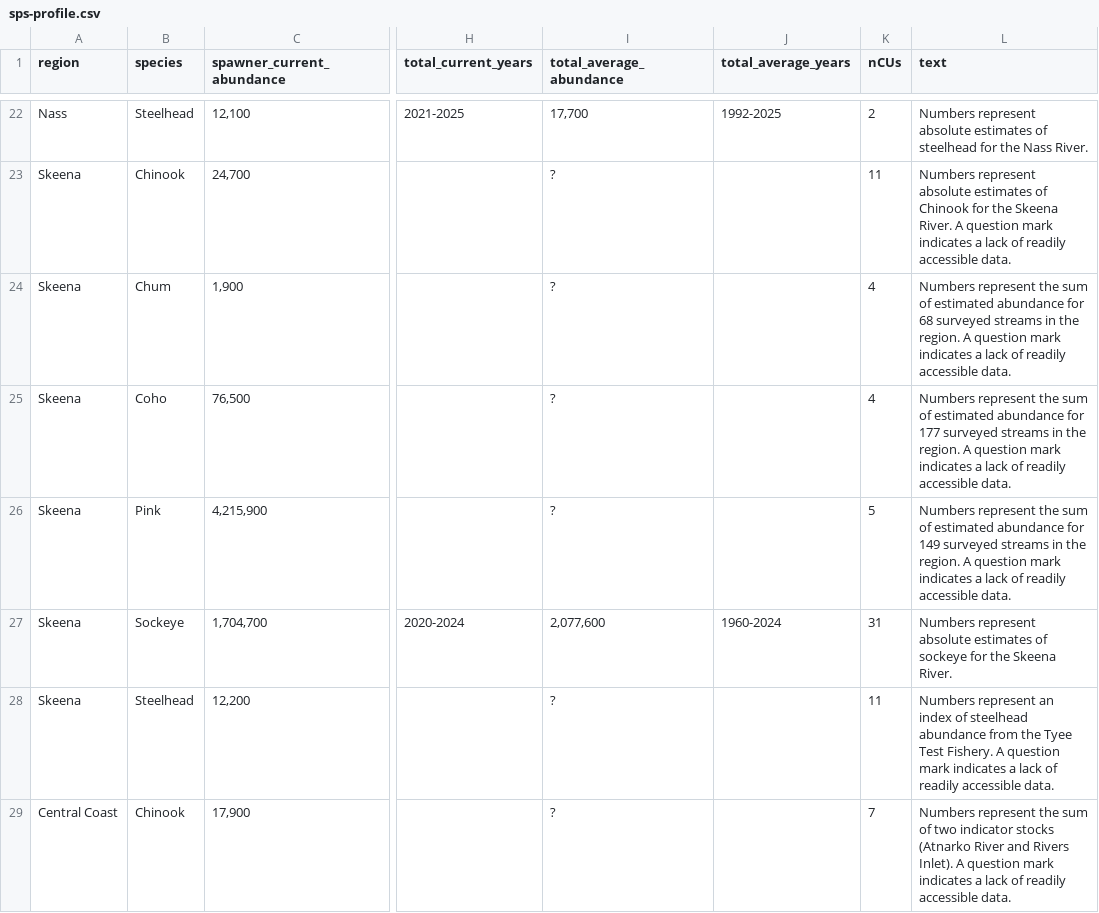
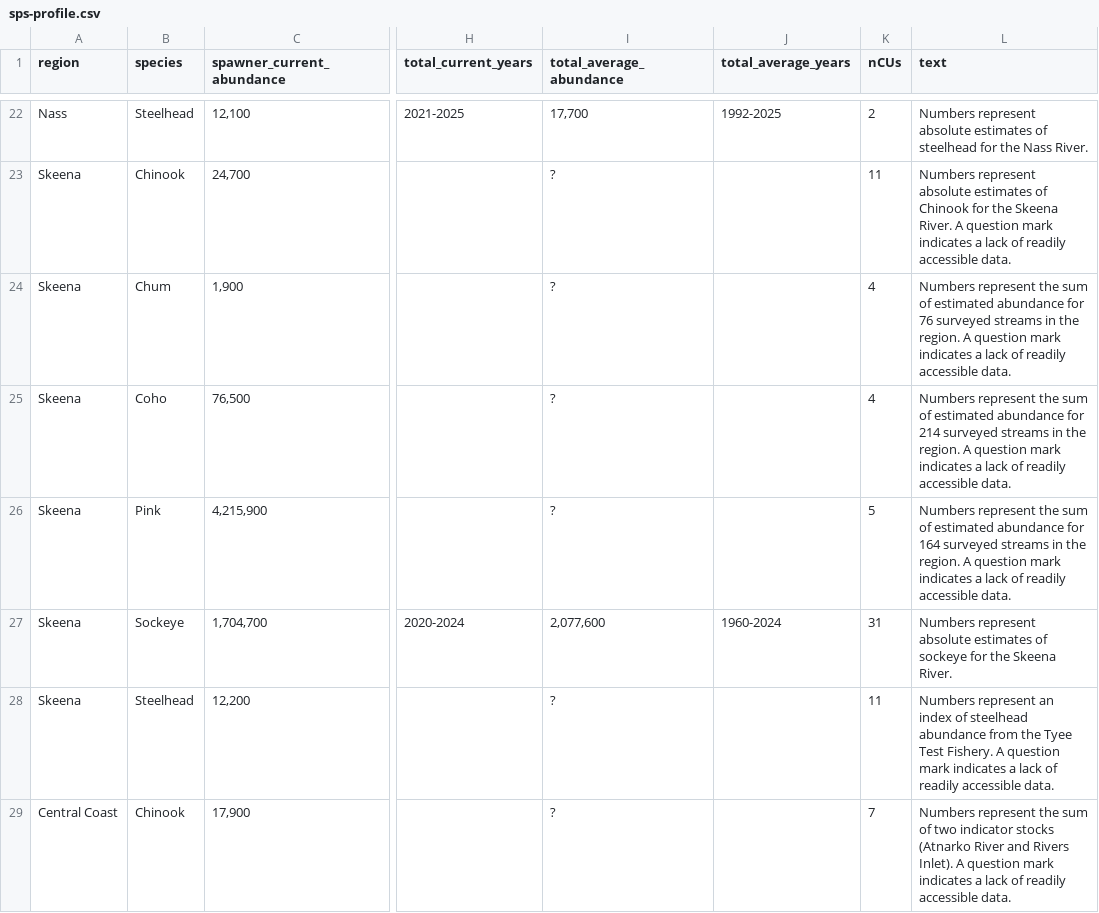
Before and after one commit to salmonwatersheds/state-of-salmon, a CSV file: output/sps-profile.csv, drawn as a sheet; only a part is shown, gaps mark what is left out; the diff covers the shown part only; the diff names each change by its address in the sheet, - before the commit and + after, or states it on an @@ line.

Commit message:
Update sps-profile.csv with correct stream numbers

```diff
--- a/output/sps-profile.csv
+++ b/output/sps-profile.csv
-L24 (text): …abundance for 68 surveyed streams…
+L24 (text): …abundance for 76 surveyed streams…
-L25 (text): …abundance for 177 surveyed streams…
+L25 (text): …abundance for 214 surveyed streams…
-L26 (text): …abundance for 149 surveyed streams…
+L26 (text): …abundance for 164 surveyed streams…
```
Also changed, not shown: 16 edited cells elsewhere in this file.
